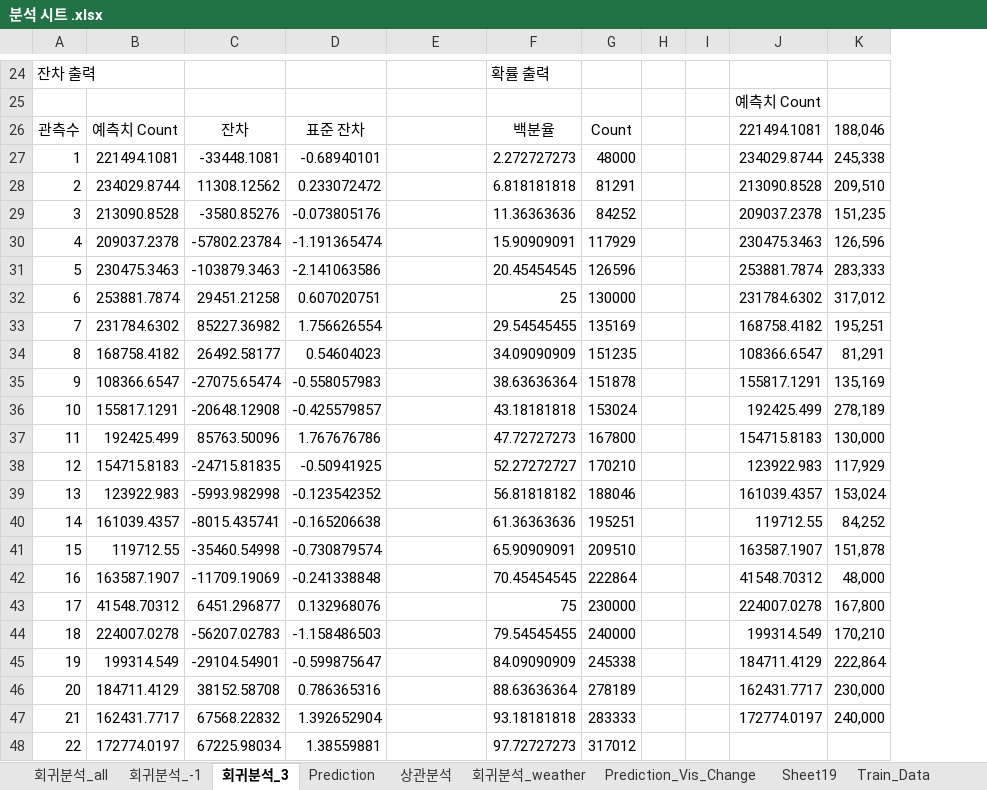
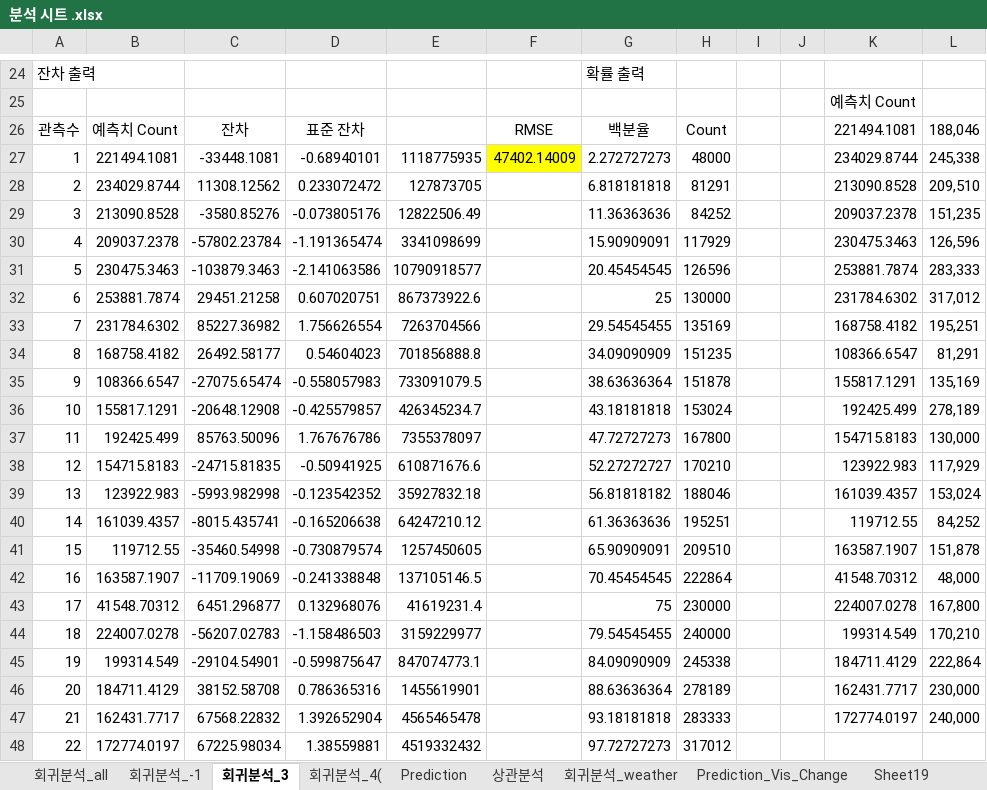
Before and after one commit to joeychoi12/Daejeon_Science_Festival_Project, an Excel workbook: Data/분석 시트 .xlsx, sheet 회귀분석_3, drawn as a sheet; only a part is shown, gaps mark what is left out; values as stored, in another font and other column widths than the file's, no borders; charts and pictures not drawn; removed rows and columns are numbered as before the commit, all else as after; the diff covers the shown part only; the diff names each change by its address in the sheet, - before the commit and + after, or states it on an @@ line.

```diff
--- a/Data/분석 시트 .xlsx (sheet 회귀분석_3)
+++ b/Data/분석 시트 .xlsx (sheet 회귀분석_3)
+sheet tab: 회귀분석_4(
+column F, rows 26-27: RMSE | 47402.14009
-column H, empty
+column J, empty
-E27: (empty)
+E27: 1118775935
-E28: (empty)
+E28: 127873705
-E29: (empty)
+E29: 12822506.49
-E30: (empty)
+E30: 3341098699
-E31: (empty)
+E31: 10790918577
-E32: (empty)
+E32: 867373922.6
-E33: (empty)
+E33: 7263704566
-E34: (empty)
+E34: 701856888.8
-E35: (empty)
+E35: 733091079.5
-E36: (empty)
+E36: 426345234.7
-E37: (empty)
+E37: 7355378097
-E38: (empty)
+E38: 610871676.6
-E39: (empty)
+E39: 35927832.18
-E40: (empty)
+E40: 64247210.12
-E41: (empty)
+E41: 1257450605
-E42: (empty)
+E42: 137105146.5
-E43: (empty)
+E43: 41619231.4
-E44: (empty)
+E44: 3159229977
-E45: (empty)
+E45: 847074773.1
-E46: (empty)
+E46: 1455619901
-E47: (empty)
+E47: 4565465478
-E48: (empty)
+E48: 4519332432
```
Also changed, not shown: 13 edited cells and merged cells elsewhere in this sheet, sheet 회귀분석_-1, sheet 회귀분석_all, other sheet tabs, charts or pictures, 6 other files.
